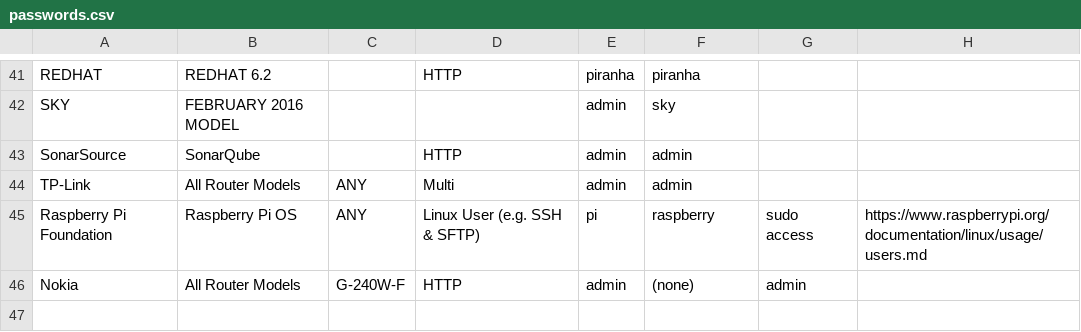
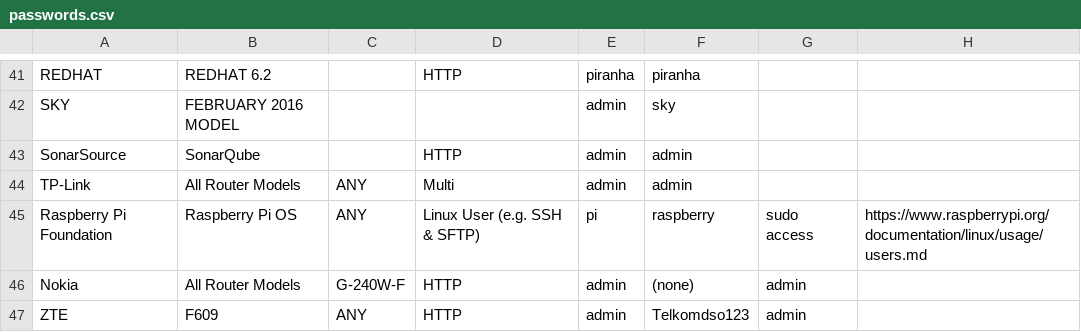
Before and after one commit to many-passwords/many-passwords, a CSV file: passwords.csv, drawn as a sheet; only a part is shown, gaps mark what is left out; the diff names each change by its address in the sheet, - before the commit and + after, or states it on an @@ line.

Commit message:
Update passwords.csv

```diff
--- a/passwords.csv
+++ b/passwords.csv
+row 47: ZTE | F609 | ANY | HTTP | admin | Telkomdso123 | admin
```
